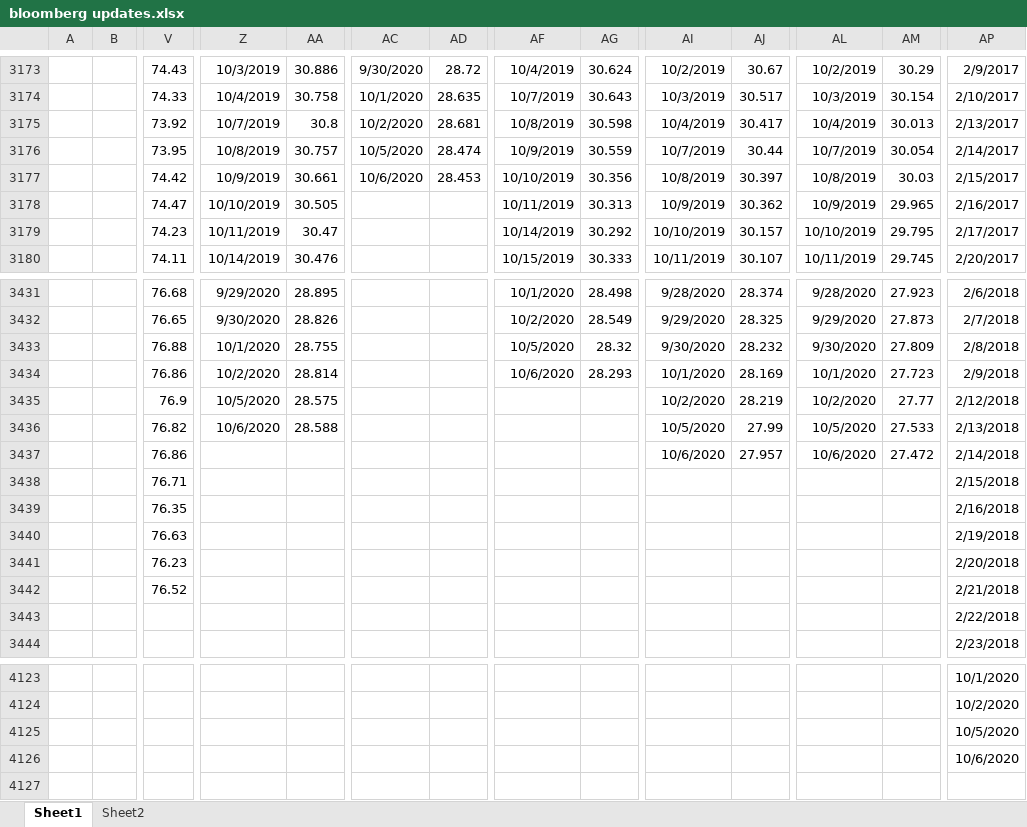
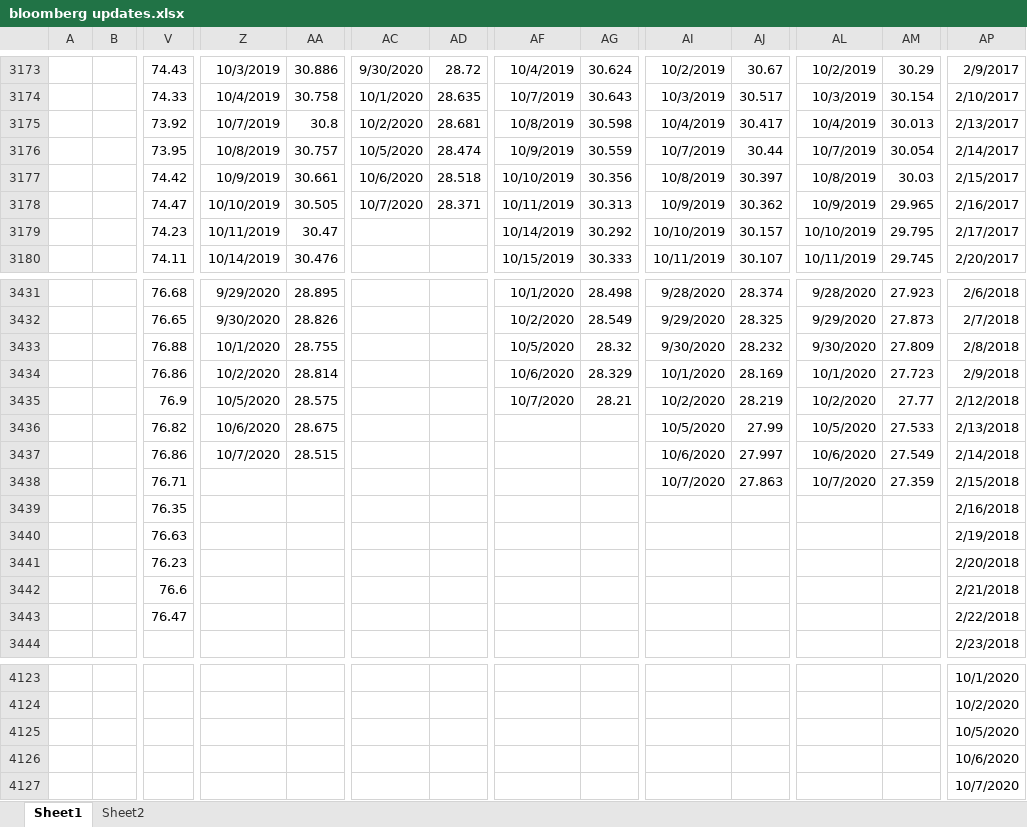
Before and after one commit to kaikaikaikai2020/test, an Excel workbook: bloomberg updates.xlsx, sheet Sheet1, drawn as a sheet; only a part is shown, gaps mark what is left out; values as stored, in another font and other column widths than the file's, no borders; removed rows and columns are numbered as before the commit, all else as after; rows hold the shown columns only; the diff names each change by its address in the sheet, - before the commit and + after, or states it on an @@ line.

Commit message:
Update bloomberg updates.xlsx

```diff
--- a/bloomberg updates.xlsx (sheet Sheet1)
+++ b/bloomberg updates.xlsx (sheet Sheet1)
-AD3177: 28.453
+AD3177: 28.518
-AC3178: (empty)
+AC3178: 10/7/2020
-AD3178: (empty)
+AD3178: 28.371
-AG3434: 28.293
+AG3434: 28.329
-AF3435: (empty)
+AF3435: 10/7/2020
-AG3435: (empty)
+AG3435: 28.21
-AA3436: 28.588
+AA3436: 28.675
-Z3437: (empty)
+Z3437: 10/7/2020
-AA3437: (empty)
+AA3437: 28.515
-AJ3437: 27.957
+AJ3437: 27.997
-AM3437: 27.472
+AM3437: 27.549
-AI3438: (empty)
+AI3438: 10/7/2020
-AJ3438: (empty)
+AJ3438: 27.863
-AL3438: (empty)
+AL3438: 10/7/2020
-AM3438: (empty)
+AM3438: 27.359
-row 3442:  |  | 76.52 |  |  |  |  |  |  |  |  |  |  | 2/21/2018
-row 3443:  |  |  |  |  |  |  |  |  |  |  |  |  | 2/22/2018
+row 3442:  |  | 76.6 |  |  |  |  |  |  |  |  |  |  | 2/21/2018
+row 3443:  |  | 76.47 |  |  |  |  |  |  |  |  |  |  | 2/22/2018
+row 4127:  |  |  |  |  |  |  |  |  |  |  |  |  | 10/7/2020
```
